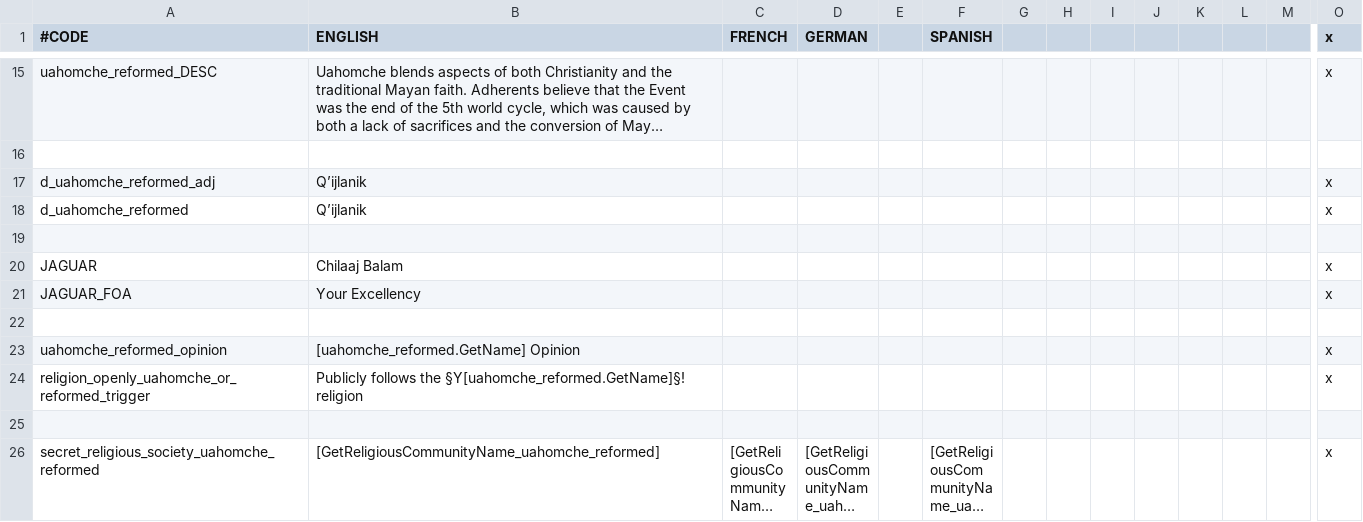
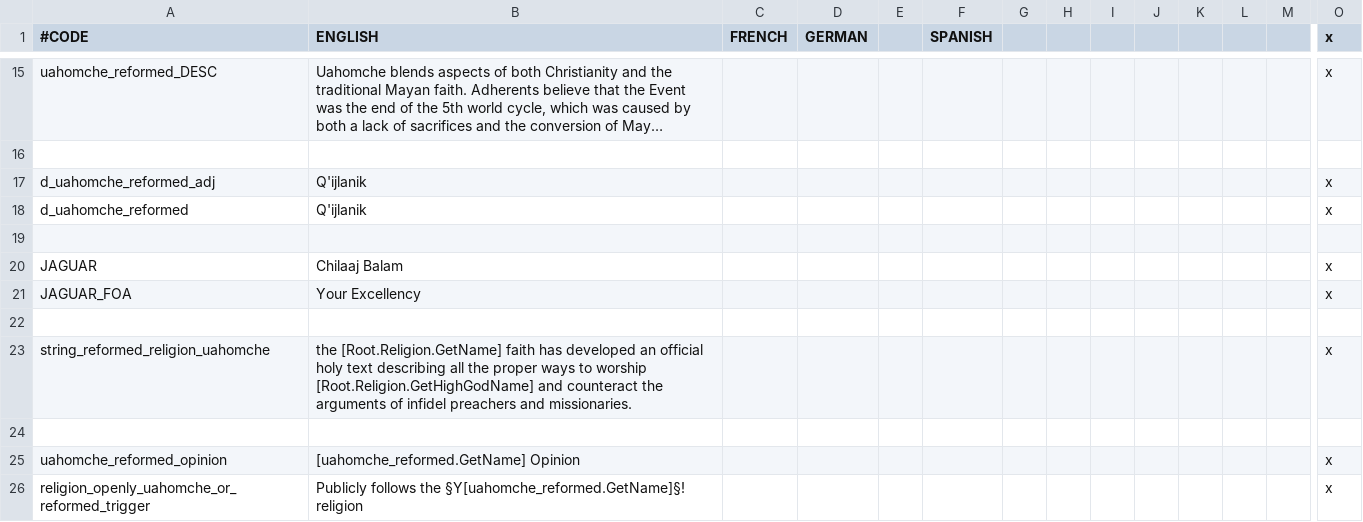
Before and after one commit to Yard1/After-the-End-Wild-Wasteland, a CSV file: localisation/0000_atewww_mesoamerica.csv, drawn as a sheet; only a part is shown, gaps mark what is left out; the shorter side is filled out with more unchanged rows; long unchanged cells end in …; rows hold the shown columns only; the diff names each change by its address in the sheet, - before the commit and + after, or states it on an @@ line.

```diff
--- a/localisation/0000_atewww_mesoamerica.csv
+++ b/localisation/0000_atewww_mesoamerica.csv
-B17:B18 (ENGLISH): Q’ijlanik
+B17:B18 (ENGLISH): Q'ijlanik
+row 22: (empty)
+row 23: string_reformed_religion_uahomche | the [Root.Religion.GetName] faith has developed an official holy text describing all the proper ways to worship [Root.Religion.GetHighGodName] and counteract the arguments of infidel preachers and missionaries. |  |  |  |  |  |  |  |  |  |  |  | x
```
Also changed, not shown: localisation/0000_atewww_newholyorders.csv, 23 other files.
